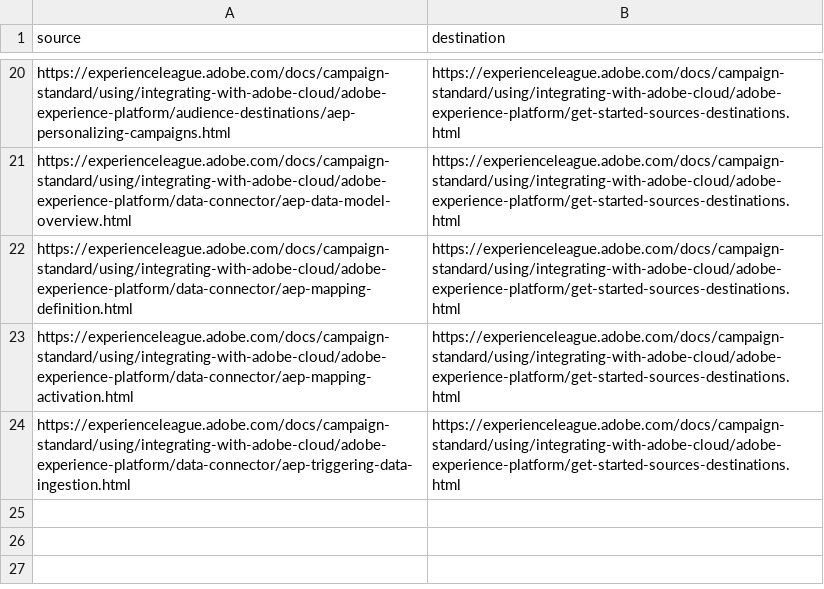
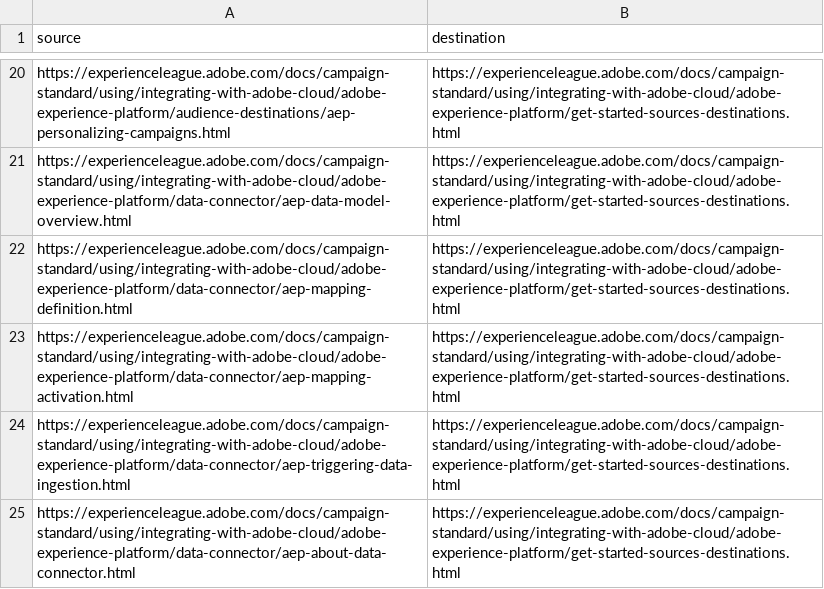
Before and after one commit to AdobeDocs/campaign-standard.sv-SE, a CSV file: redirects.csv, drawn as a sheet; only a part is shown, gaps mark what is left out.

Commit message:
Sync non localizable files for core commit 62a53253168061a473413122434ff9f48edef736

```diff
--- a/redirects.csv
+++ b/redirects.csv
@@ -24 +24,2 @@ https://experienceleague.adobe.com/docs/campaign-standard/using/integrating-with
 https://experienceleague.adobe.com/docs/campaign-standard/using/integrating-with-adobe-cloud/adobe-experience-platform/data-connector/aep-triggering-data-ingestion.html,https://experienceleague.adobe.com/docs/campaign-standard/using/integrating-with-adobe-cloud/adobe-experience-platform/get-started-sources-destinations.html
+https://experienceleague.adobe.com/docs/campaign-standard/using/integrating-with-adobe-cloud/adobe-experience-platform/data-connector/aep-about-data-connector.html,https://experienceleague.adobe.com/docs/campaign-standard/using/integrating-with-adobe-cloud/adobe-experience-platform/get-started-sources-destinations.html
```
